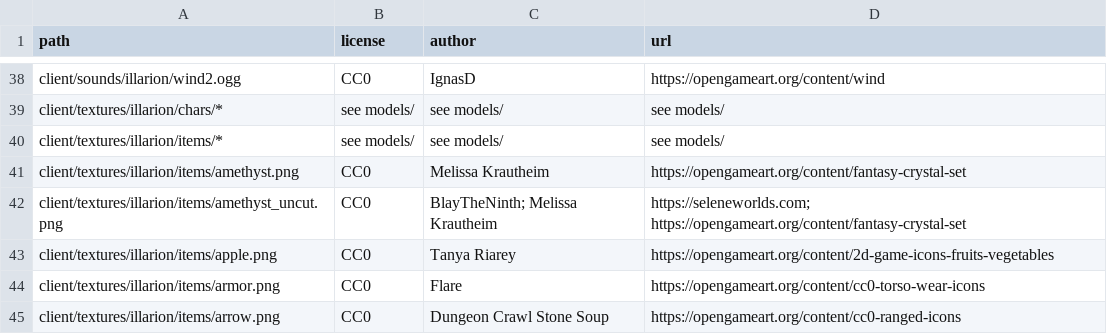
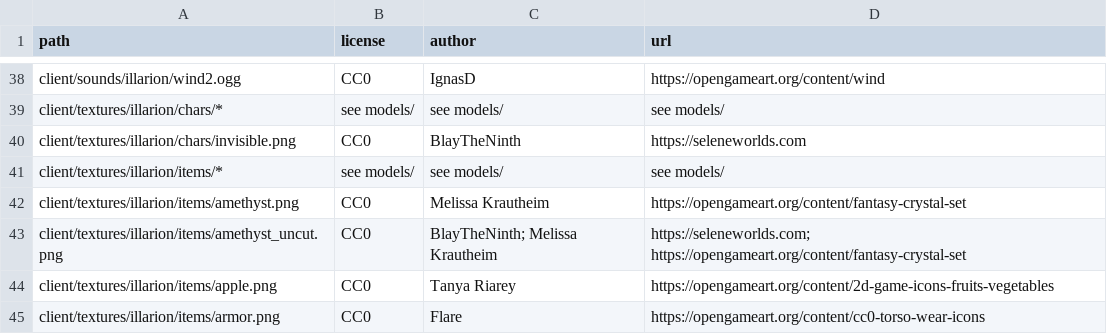
Before and after one commit to SeleneWorlds/Illarion-Gobaith-Assets, a CSV file: CREDITS.csv, drawn as a sheet; only a part is shown, gaps mark what is left out; the shorter side is filled out with more unchanged rows.

Commit message:
Add missing invisible graphic

```diff
--- a/CREDITS.csv
+++ b/CREDITS.csv
@@ -39,2 +39,3 @@ client/sounds/illarion/wind2.ogg,CC0,IgnasD,https://opengameart.org/content/wind
 client/textures/illarion/chars/*,see models/,see models/,see models/
+client/textures/illarion/chars/invisible.png,CC0,BlayTheNinth,https://seleneworlds.com
 client/textures/illarion/items/*,see models/,see models/,see models/
```
Also changed, not shown: 2 other files.
